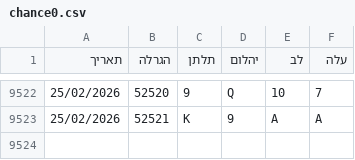
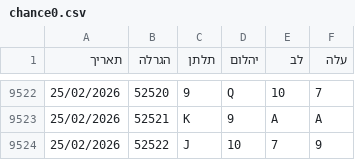
Before and after one commit to laly100/chance-feed, a CSV file: chance0.csv, drawn as a sheet; only a part is shown, gaps mark what is left out.

```diff
--- a/chance0.csv
+++ b/chance0.csv
@@ -9523 +9523,2 @@
 25/02/2026,52521,K,9,A,A,
+25/02/2026,52522,J,10,7,9,
```
Also changed, not shown: mini/latest_1000.csv, mini/latest_2000.csv, 2 other files.
